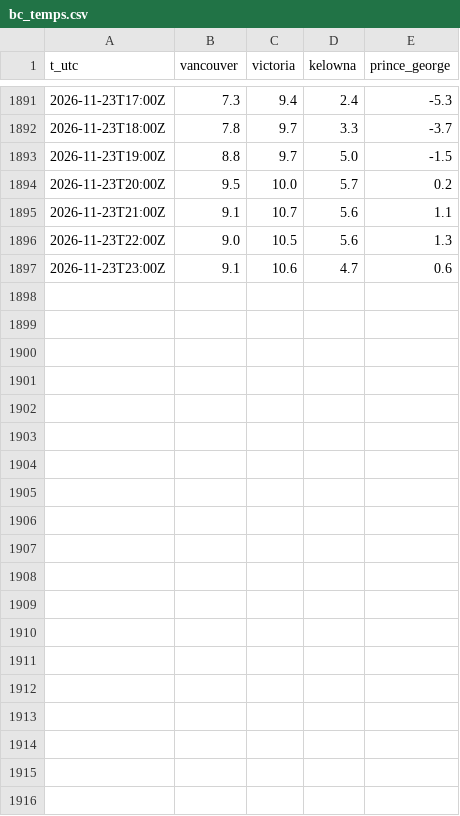
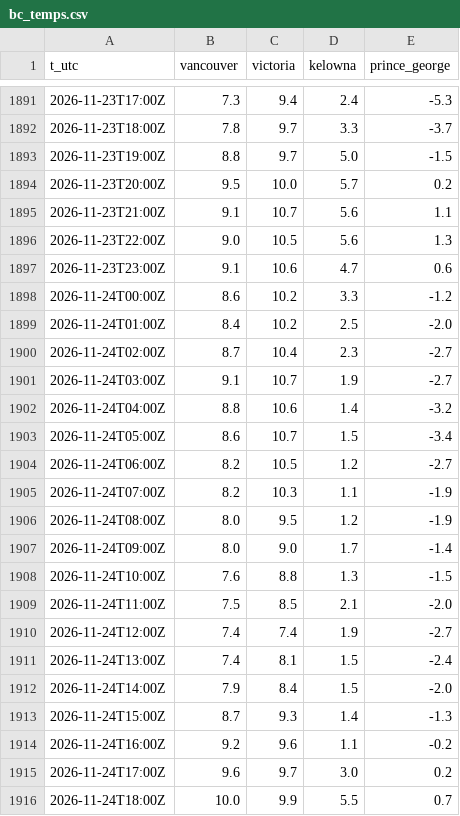
Before and after one commit to warrenboyle/bc-powerflow, a CSV file: docs/bc_temps.csv, drawn as a sheet; only a part is shown, gaps mark what is left out.

Commit message:
data update

```diff
--- a/docs/bc_temps.csv
+++ b/docs/bc_temps.csv
@@ -1897 +1897,20 @@ t_utc,vancouver,victoria,kelowna,prince_george
 2026-11-23T23:00Z,9.1,10.6,4.7,0.6
+2026-11-24T00:00Z,8.6,10.2,3.3,-1.2
+2026-11-24T01:00Z,8.4,10.2,2.5,-2.0
+2026-11-24T02:00Z,8.7,10.4,2.3,-2.7
+2026-11-24T03:00Z,9.1,10.7,1.9,-2.7
+2026-11-24T04:00Z,8.8,10.6,1.4,-3.2
+2026-11-24T05:00Z,8.6,10.7,1.5,-3.4
+2026-11-24T06:00Z,8.2,10.5,1.2,-2.7
+2026-11-24T07:00Z,8.2,10.3,1.1,-1.9
+2026-11-24T08:00Z,8.0,9.5,1.2,-1.9
+2026-11-24T09:00Z,8.0,9.0,1.7,-1.4
+2026-11-24T10:00Z,7.6,8.8,1.3,-1.5
+2026-11-24T11:00Z,7.5,8.5,2.1,-2.0
+2026-11-24T12:00Z,7.4,7.4,1.9,-2.7
+2026-11-24T13:00Z,7.4,8.1,1.5,-2.4
+2026-11-24T14:00Z,7.9,8.4,1.5,-2.0
+2026-11-24T15:00Z,8.7,9.3,1.4,-1.3
+2026-11-24T16:00Z,9.2,9.6,1.1,-0.2
+2026-11-24T17:00Z,9.6,9.7,3.0,0.2
+2026-11-24T18:00Z,10.0,9.9,5.5,0.7
```
Also changed, not shown: docs/hourly.csv, docs/source_compare.csv, 4 other files.
